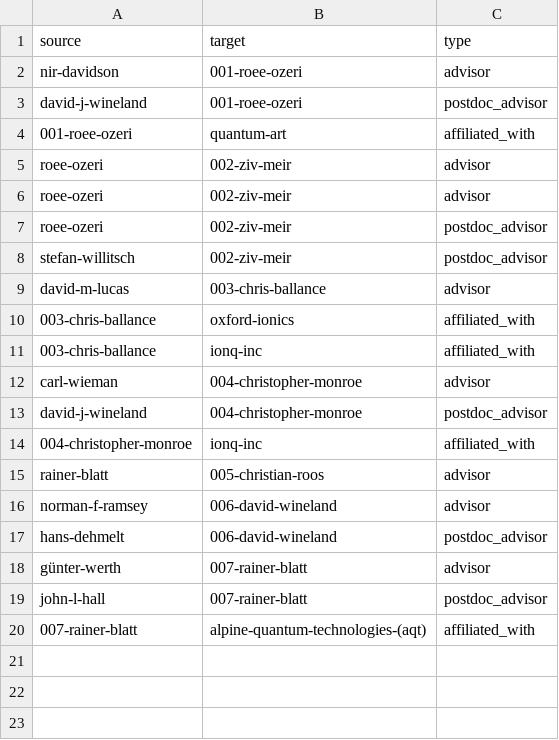
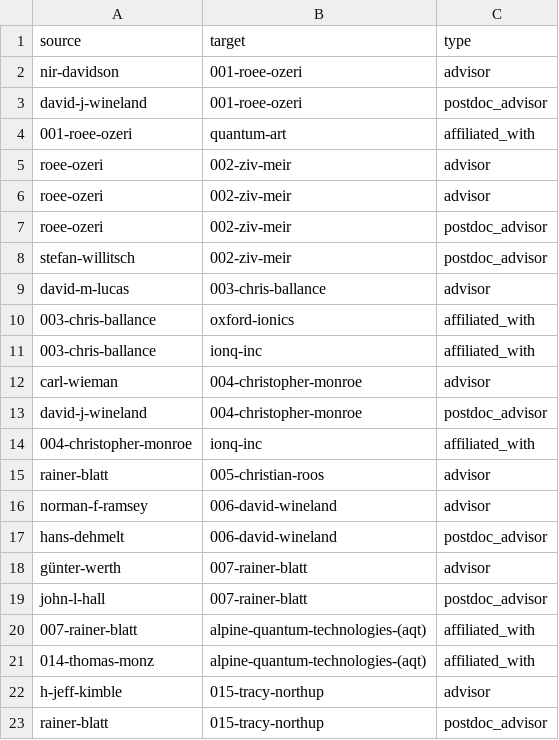
Before and after one commit to JovanMarkov96/ionlandscape, a CSV file: website/static/data/edges.csv, drawn as a sheet; the diff names each change by its address in the sheet, - before the commit and + after, or states it on an @@ line.

Commit message:
Add 10 more PI profiles + update edges

```diff
--- a/website/static/data/edges.csv
+++ b/website/static/data/edges.csv
+row 21: 014-thomas-monz | alpine-quantum-technologies-(aqt) | affiliated_with
+row 22: h-jeff-kimble | 015-tracy-northup | advisor
+row 23: rainer-blatt | 015-tracy-northup | postdoc_advisor
```
Also changed, not shown: 12 other files.
